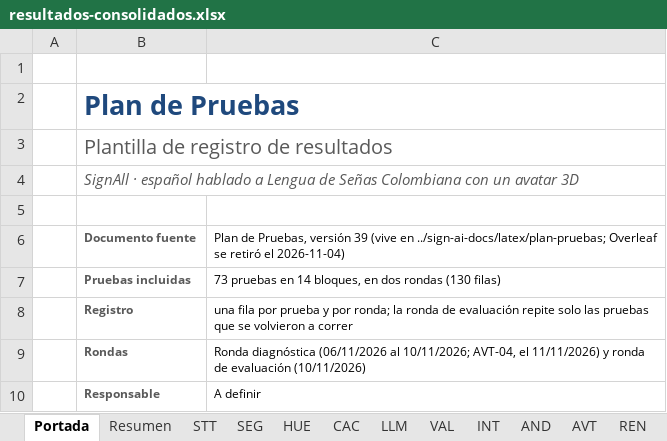
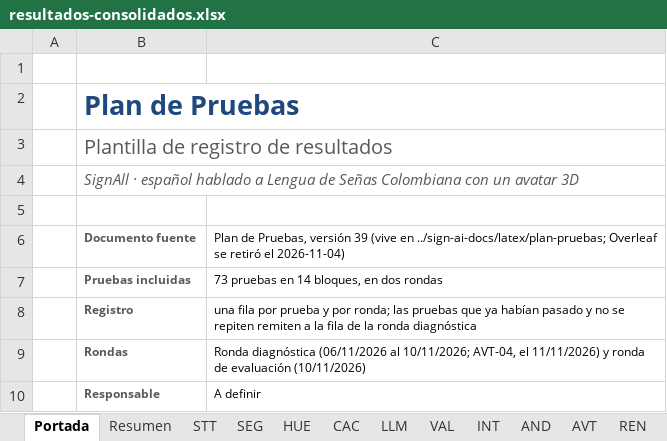
Before and after one commit to sign-ai-organization/signall-android, an Excel workbook: docs/plan-pruebas/resultados-consolidados.xlsx, sheet Portada, drawn as a sheet; only a part is shown; values as stored, in another font and other column widths than the file's, no borders; the diff names each change by its address in the sheet, - before the commit and + after, or states it on an @@ line.

Commit message:
docs(plan-pruebas): añadir la fila de evaluación «no se repite»

```diff
--- a/docs/plan-pruebas/resultados-consolidados.xlsx (sheet Portada)
+++ b/docs/plan-pruebas/resultados-consolidados.xlsx (sheet Portada)
-C7: 73 pruebas en 14 bloques, en dos rondas (130 filas)
+C7: 73 pruebas en 14 bloques, en dos rondas
-C8: …por ronda; la ronda de evaluación repite solo las pruebas que se volvieron a correr
+C8: …por ronda; las pruebas que ya habían pasado y no se repiten remiten a la fila de la ronda diagnóstica
```
Also changed, not shown: sheet VAL, sheet LLM, sheet TRA, sheet INT.
